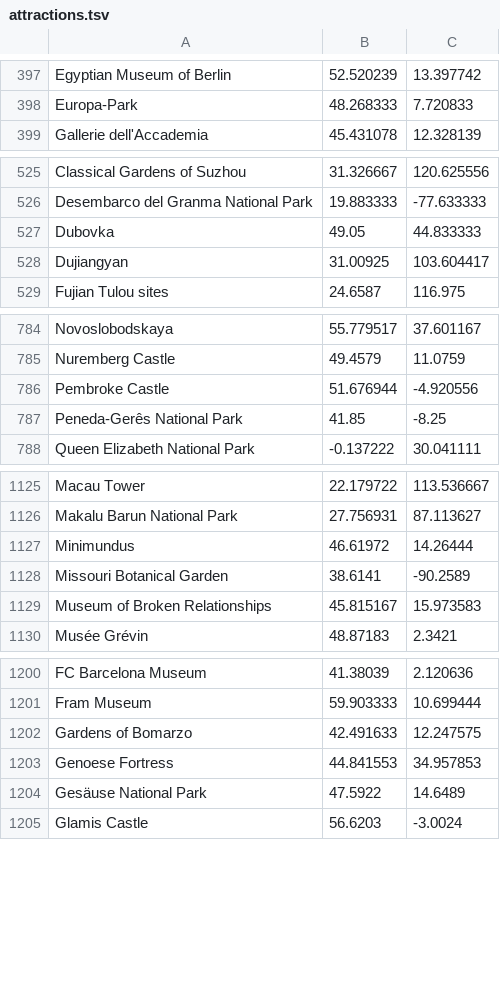
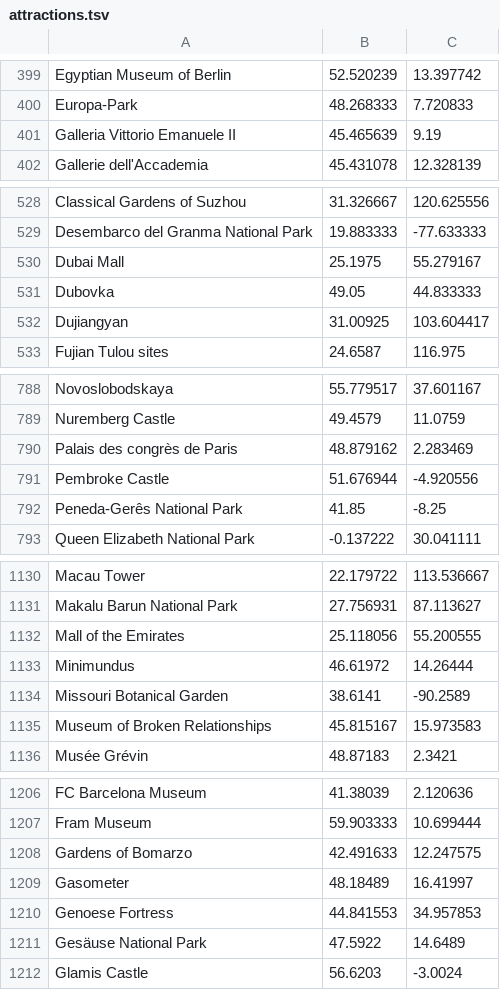
Before and after one commit to rlorenzo/triptape, a TSV file: resources/gazetteer/attractions.tsv, drawn as a sheet; only a part is shown, gaps mark what is left out; the diff covers the shown part only.

```diff
--- a/resources/gazetteer/attractions.tsv
+++ b/resources/gazetteer/attractions.tsv
@@ -398,2 +400,3 @@ Egyptian Museum of Berlin	52.520239	13.397742
 Europa-Park	48.268333	7.720833
+Galleria Vittorio Emanuele II	45.465639	9.19
 Gallerie dell'Accademia	45.431078	12.328139
@@ -526,2 +529,3 @@ Classical Gardens of Suzhou	31.326667	120.625556
 Desembarco del Granma National Park	19.883333	-77.633333
+Dubai Mall	25.1975	55.279167
 Dubovka	49.05	44.833333
@@ -785,2 +789,3 @@ Novoslobodskaya	55.779517	37.601167
 Nuremberg Castle	49.4579	11.0759
+Palais des congrès de Paris	48.879162	2.283469
 Pembroke Castle	51.676944	-4.920556
@@ -1126,2 +1131,3 @@ Macau Tower	22.179722	113.536667
 Makalu Barun National Park	27.756931	87.113627
+Mall of the Emirates	25.118056	55.200555
 Minimundus	46.61972	14.26444
@@ -1202,2 +1208,3 @@ Fram Museum	59.903333	10.699444
 Gardens of Bomarzo	42.491633	12.247575
+Gasometer	48.18489	16.41997
 Genoese Fortress	44.841553	34.957853
```
Also changed, not shown: 43 added rows and 1 removed row elsewhere in this file, 18 other files.
